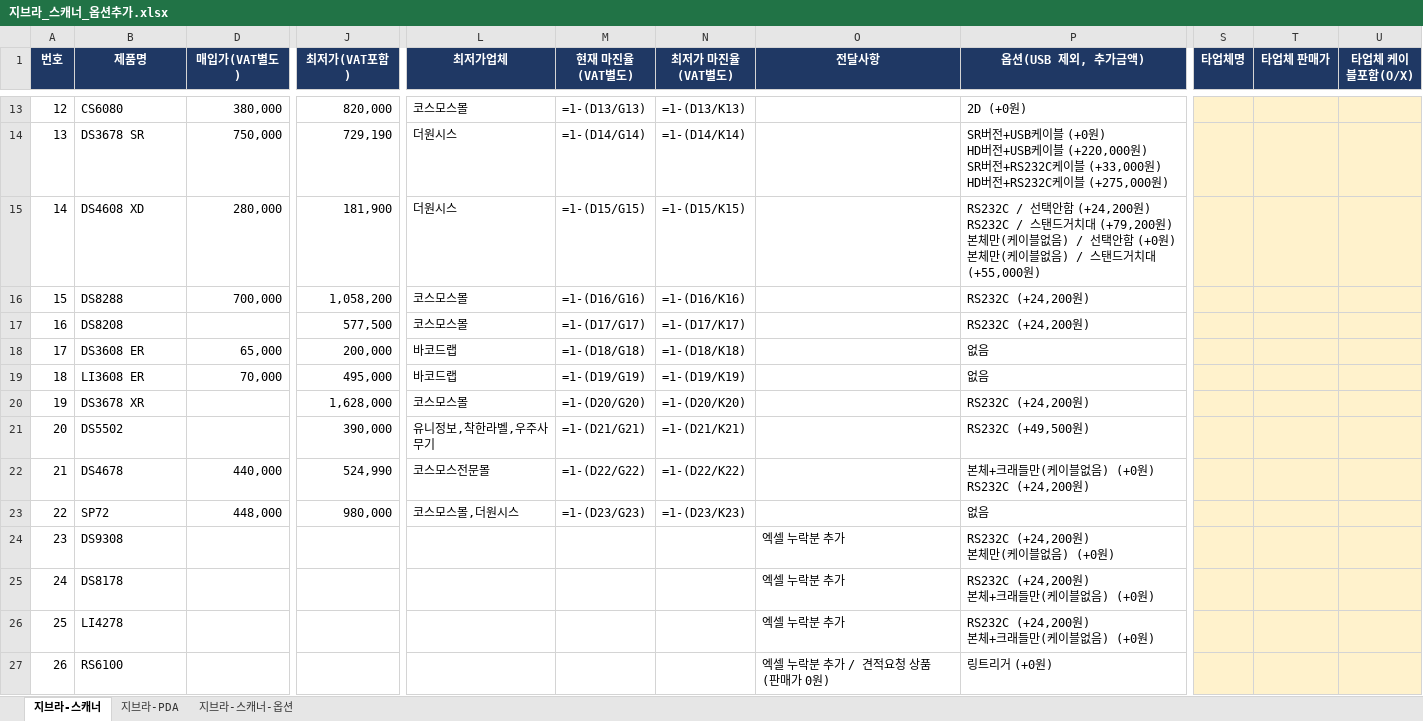
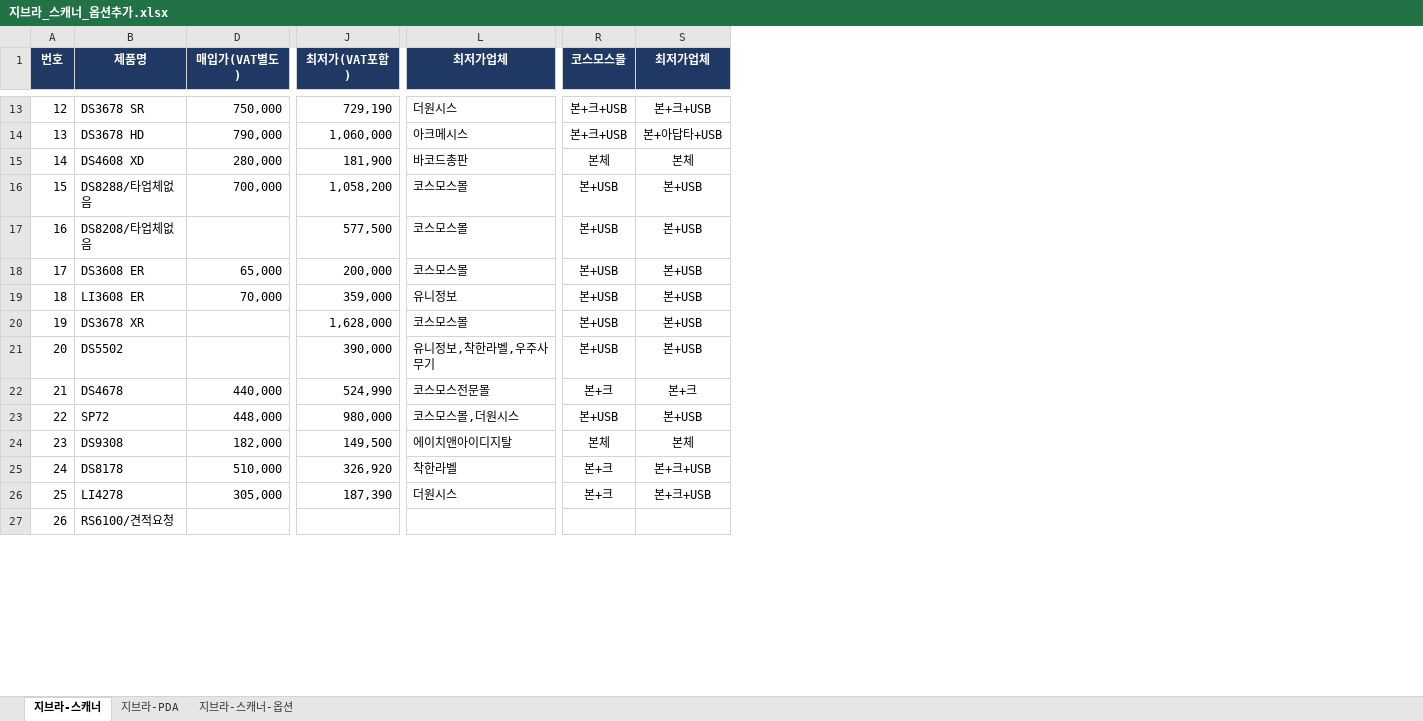
Before and after one commit to 24730060/-, an Excel workbook: output/지브라_스캐너_옵션추가.xlsx, sheet 지브라-스캐너, drawn as a sheet; only a part is shown, gaps mark what is left out; values as stored, in another font and other column widths than the file's, no borders; formulas without a stored value are shown as written; removed rows and columns are numbered as before the commit, all else as after; ↵ is a line break in a cell; the diff covers the shown part only; the diff names each change by its address in the sheet, - before the commit and + after, or states it on an @@ line.

```diff
--- a/output/지브라_스캐너_옵션추가.xlsx (sheet 지브라-스캐너)
+++ b/output/지브라_스캐너_옵션추가.xlsx (sheet 지브라-스캐너)
@@ column M (현재 마진율(VAT별도)) hidden, rows 13-23: =1-(D13/G13) | =1-(D14/G14) | =1-(D15/G15) | =1-(D16/G16) | =1-(D17/G17) | =1-(D18/G18) | =1-(D19/G19) | =1-(D20/G20) | =1-(D21/G21) | =1-(D22/G22) | =1-(D23/G23) @@
@@ column N (최저가 마진율(VAT별도)) hidden, rows 13-23: =1-(D13/K13) | =1-(D14/K14) | =1-(D15/K15) | =1-(D16/K16) | =1-(D17/K17) | =1-(D18/K18) | =1-(D19/K19) | =1-(D20/K20) | =1-(D21/K21) | =1-(D22/K22) | =1-(D23/K23) @@
@@ column O (전달사항) hidden, rows 24-27: 엑셀 누락분 추가 | 엑셀 누락분 추가 | 엑셀 누락분 추가 | 엑셀 누락분 추가 / 견적요청 상품(판매가 0원) @@
@@ column P (옵션(USB 제외, 추가금액)) hidden, rows 13-27: 2D (+0원) | SR버전+USB케이블 (+0원) ↵ HD버전+USB케이블 (+220,000원) ↵ SR버전+RS232C케이블 (+33,000원) ↵ HD버전+RS232C케이블 (+275,000원) | RS232C / 선택안함 (+24,200원) ↵ RS232C / 스탠드거치대 (+79,200원) ↵ 본체만(케이블없음) / 선택안함 (+0원) ↵ 본체만(케이블없음) / 스탠드거치대 (+55,000원) | RS232C (+24,200원) | RS232C (+24,200원) | 없음 | 없음 | RS232C (+24,200원) | RS232C (+49,500원) | 본체+크래들만(케이블없음) (+0원) ↵ RS232C (+24,200원) | 없음 | RS232C (+24,200원) ↵ 본체만(케이블없음) (+0원) | RS232C (+24,200원) ↵ 본체+크래들만(케이블없음) (+0원) | RS232C (+24,200원) ↵ 본체+크래들만(케이블없음) (+0원) | 링트리거 (+0원) @@
+column R (코스모스몰), rows 13-26: 본+크+USB | 본+크+USB | 본체 | 본+USB | 본+USB | 본+USB | 본+USB | 본+USB | 본+USB | 본+크 | 본+USB | 본체 | 본+크 | 본+크
+column S (최저가업체), rows 13-26: 본+크+USB | 본+아답타+USB | 본체 | 본+USB | 본+USB | 본+USB | 본+USB | 본+USB | 본+USB | 본+크 | 본+USB | 본체 | 본+크+USB | 본+크+USB
-column S (타업체명), empty
-column T (타업체 판매가), empty
-column U (타업체 케이블포함(O/X)), empty
-B13 (제품명): CS6080
+B13 (제품명): DS3678 SR
-D13 (매입가(VAT별도)): 380,000
+D13 (매입가(VAT별도)): 750,000
-J13 (최저가(VAT포함)): 820,000
+J13 (최저가(VAT포함)): 729,190
-L13 (최저가업체): 코스모스몰
+L13 (최저가업체): 더원시스
-B14 (제품명): DS3678 SR
+B14 (제품명): DS3678 HD
-D14 (매입가(VAT별도)): 750,000
+D14 (매입가(VAT별도)): 790,000
-J14 (최저가(VAT포함)): 729,190
+J14 (최저가(VAT포함)): 1,060,000
-L14 (최저가업체): 더원시스
+L14 (최저가업체): 아크메시스
-L15 (최저가업체): 더원시스
+L15 (최저가업체): 바코드총판
-B16 (제품명): DS8288
+B16 (제품명): DS8288/타업체없음
-B17 (제품명): DS8208
+B17 (제품명): DS8208/타업체없음
-L18 (최저가업체): 바코드랩
+L18 (최저가업체): 코스모스몰
-J19 (최저가(VAT포함)): 495,000
+J19 (최저가(VAT포함)): 359,000
-L19 (최저가업체): 바코드랩
+L19 (최저가업체): 유니정보
-D24 (매입가(VAT별도)): (empty)
+D24 (매입가(VAT별도)): 182,000
-J24 (최저가(VAT포함)): (empty)
+J24 (최저가(VAT포함)): 149,500
-L24 (최저가업체): (empty)
+L24 (최저가업체): 에이치앤아이디지탈
-D25 (매입가(VAT별도)): (empty)
+D25 (매입가(VAT별도)): 510,000
-J25 (최저가(VAT포함)): (empty)
+J25 (최저가(VAT포함)): 326,920
-L25 (최저가업체): (empty)
+L25 (최저가업체): 착한라벨
-D26 (매입가(VAT별도)): (empty)
+D26 (매입가(VAT별도)): 305,000
-J26 (최저가(VAT포함)): (empty)
+J26 (최저가(VAT포함)): 187,390
-L26 (최저가업체): (empty)
+L26 (최저가업체): 더원시스
-B27 (제품명): RS6100
+B27 (제품명): RS6100/견적요청
```
Also changed, not shown: 1 added column, 5 removed columns, 27 edited cells and cell formats elsewhere in this sheet, sheet 지브라-스캐너-옵션, hidden cells.
